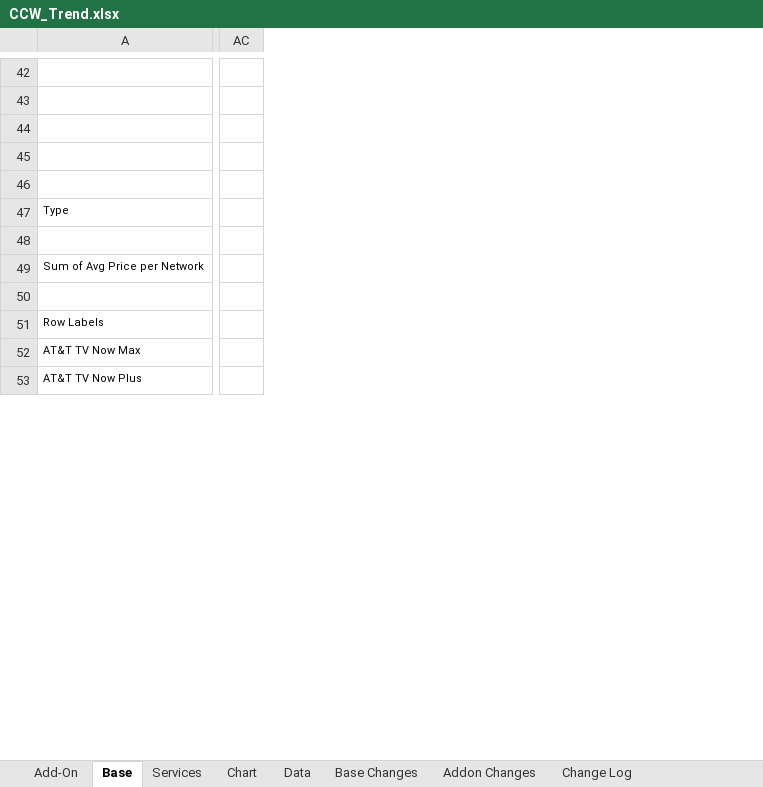
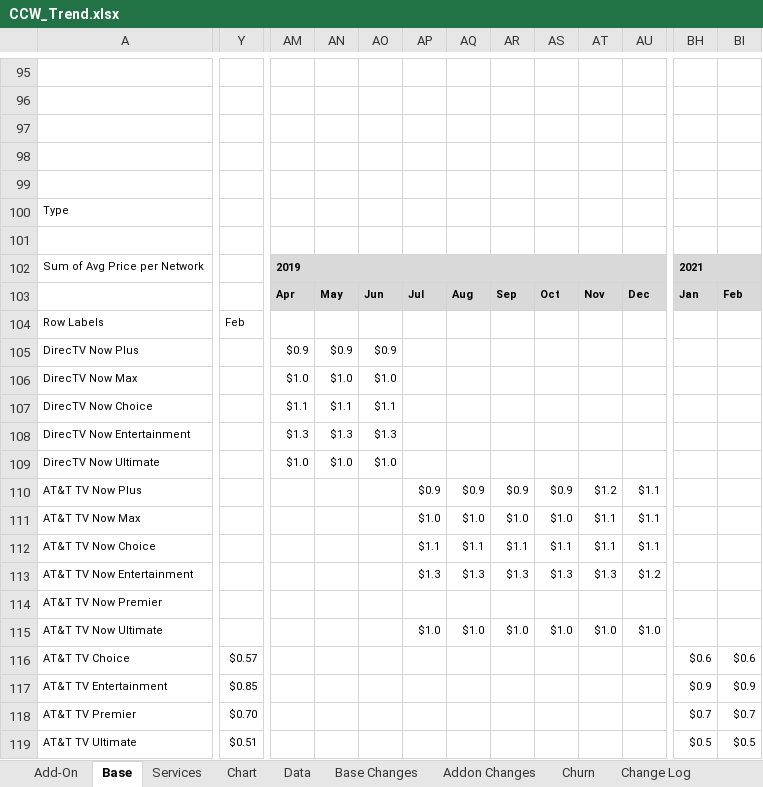
Before and after one commit to wjhladik/wjhladik.github.io, an Excel workbook: CCW_Trend.xlsx, sheet Base, drawn as a sheet; only a part is shown, gaps mark what is left out; values as stored, in another font and other column widths than the file's, no borders; conditional formats not drawn; removed rows and columns are numbered as before the commit, all else as after; rows hold the shown columns only; the diff covers the shown part only; the diff names each change by its address in the sheet, - before the commit and + after, or states it on an @@ line.

```diff
--- a/CCW_Trend.xlsx (sheet Base)
+++ b/CCW_Trend.xlsx (sheet Base)
+sheet tab: Churn
+column Y, row 104: Feb
-column AC, empty
+column AM, rows 102-103: 2019 | Apr
+column AN, row 103: May
+column AO, row 103: Jun
+column AP, row 103: Jul; row 110: $0.9
+column AQ, row 103: Aug; row 110: $0.9
+column AR, row 103: Sep; row 110: $0.9
+column AS, row 103: Oct; row 110: $0.9
+column AT, row 103: Nov; row 110: $1.2
+column AU, row 103: Dec; row 110: $1.1
+column BH, rows 102-103: 2021 | Jan
+column BI, row 103: Feb
-row 52: AT&T TV Now Max
+row 105: DirecTV Now Plus |  | $0.9 | $0.9 | $0.9
+row 106: DirecTV Now Max |  | $1.0 | $1.0 | $1.0
+row 107: DirecTV Now Choice |  | $1.1 | $1.1 | $1.1
+row 108: DirecTV Now Entertainment |  | $1.3 | $1.3 | $1.3
+row 109: DirecTV Now Ultimate |  | $1.0 | $1.0 | $1.0
+row 111: AT&T TV Now Max |  |  |  |  | $1.0 | $1.0 | $1.0 | $1.0 | $1.1 | $1.1
+row 112: AT&T TV Now Choice |  |  |  |  | $1.1 | $1.1 | $1.1 | $1.1 | $1.1 | $1.1
+row 113: AT&T TV Now Entertainment |  |  |  |  | $1.3 | $1.3 | $1.3 | $1.3 | $1.3 | $1.2
+row 114: AT&T TV Now Premier
+row 115: AT&T TV Now Ultimate |  |  |  |  | $1.0 | $1.0 | $1.0 | $1.0 | $1.0 | $1.0
+row 116: AT&T TV Choice | $0.57 |  |  |  |  |  |  |  |  |  | $0.6 | $0.6
+row 117: AT&T TV Entertainment | $0.85 |  |  |  |  |  |  |  |  |  | $0.9 | $0.9
+row 118: AT&T TV Premier | $0.70 |  |  |  |  |  |  |  |  |  | $0.7 | $0.7
+row 119: AT&T TV Ultimate | $0.51 |  |  |  |  |  |  |  |  |  | $0.5 | $0.5
```
Also changed, not shown: 59 added rows, 2 removed rows, 8 added columns, 4 removed columns, 322 edited cells and cell formats elsewhere in this sheet, sheet Change Log, sheet Add-On, sheet Data, sheet Chart, sheet Addon Changes, sheet Base Changes, 1 more sheet, formulas that keep their value, charts or pictures, 1 other file.
